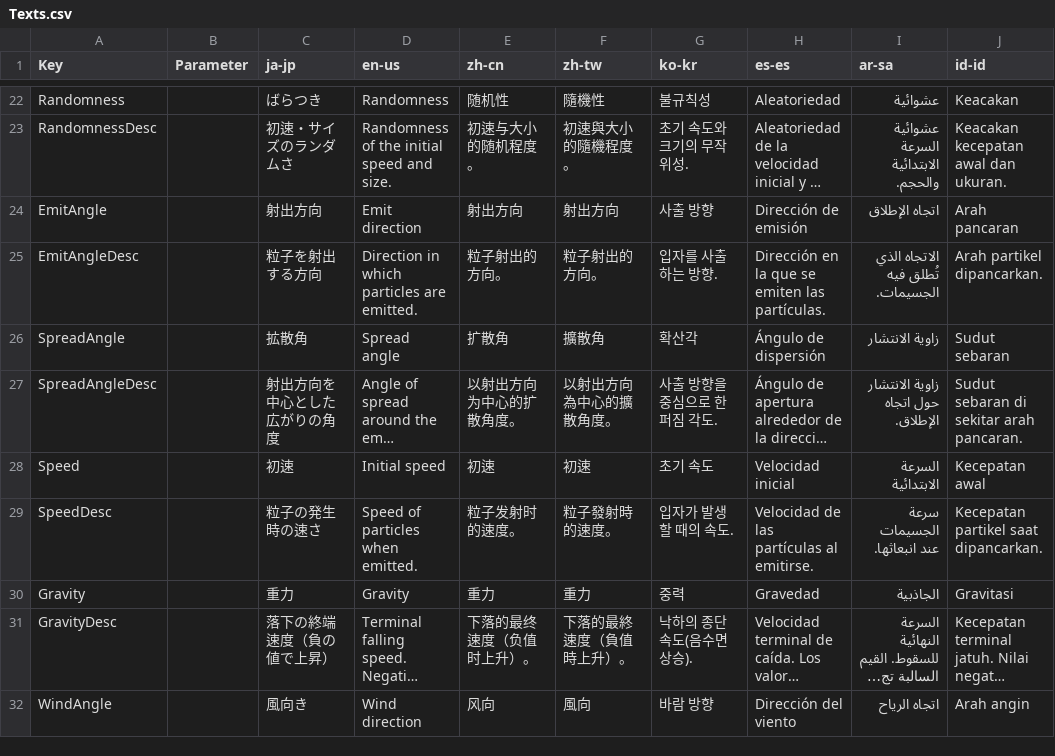
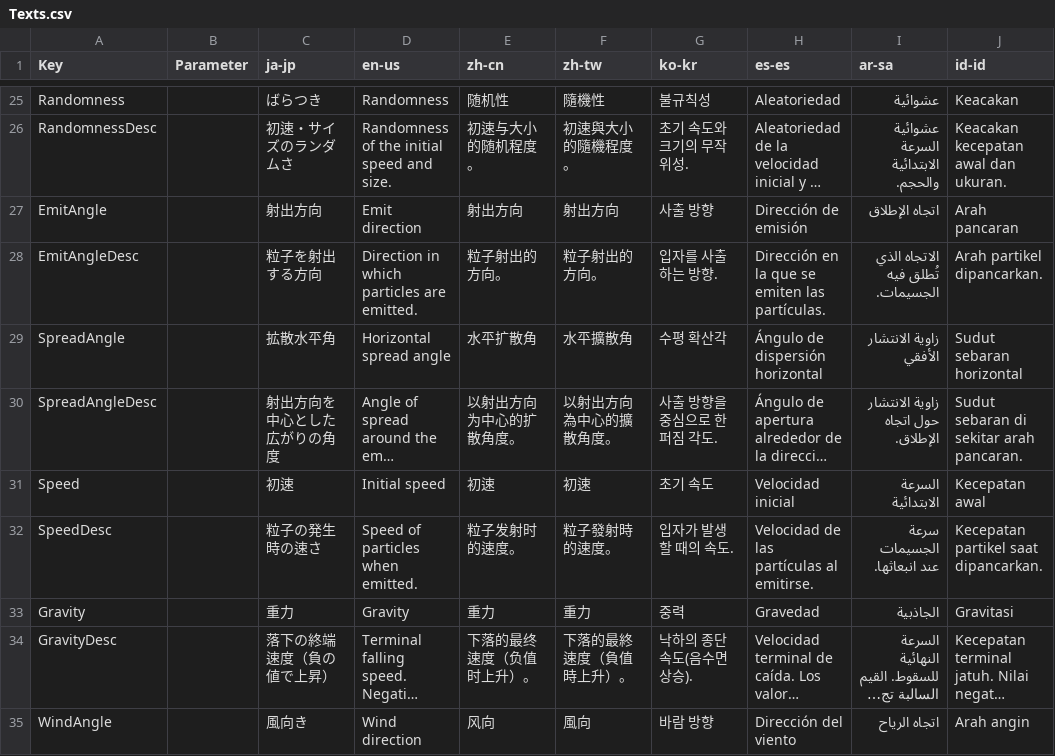
Before and after one commit to manju-summoner/YukkuriMovieMaker.Plugin.Community, a CSV file: YukkuriMovieMaker.Plugin.Community/Effect/Video/ParticleOutput/Texts.csv, drawn as a sheet; only a part is shown, gaps mark what is left out; long unchanged cells end in …; addresses are those after the commit; the diff covers the shown part only; the diff names each change by its address in the sheet, - before the commit and + after, or states it on an @@ line.

```diff
--- a/YukkuriMovieMaker.Plugin.Community/Effect/Video/ParticleOutput/Texts.csv
+++ b/YukkuriMovieMaker.Plugin.Community/Effect/Video/ParticleOutput/Texts.csv
-C29 (ja-jp): 拡散角
+C29 (ja-jp): 拡散水平角
-D29 (en-us): Spread angle
+D29 (en-us): Horizontal spread angle
-E29 (zh-cn): 扩散角
+E29 (zh-cn): 水平扩散角
-F29 (zh-tw): 擴散角
+F29 (zh-tw): 水平擴散角
-G29 (ko-kr): 확산각
+G29 (ko-kr): 수평 확산각
-H29 (es-es): Ángulo de dispersión
+H29 (es-es): Ángulo de dispersión horizontal
-I29 (ar-sa): زاوية الانتشار
+I29 (ar-sa): زاوية الانتشار الأفقي
-J29 (id-id): Sudut sebaran
+J29 (id-id): Sudut sebaran horizontal
```
Also changed, not shown: 18 added rows and 3 removed rows elsewhere in this file, 6 other files.
